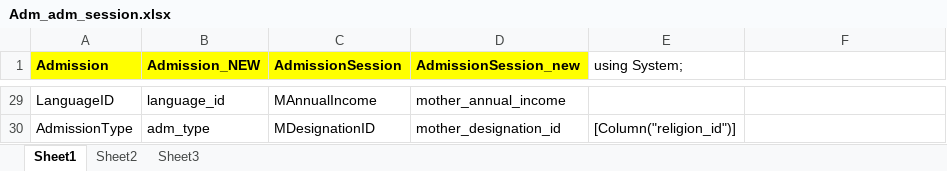
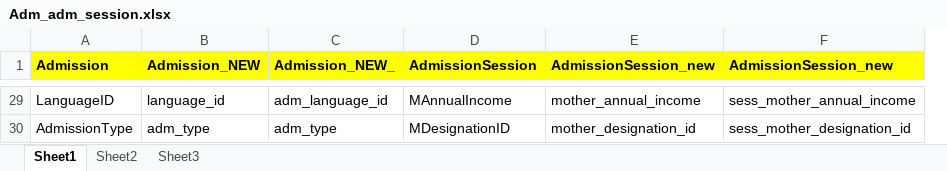
Before and after one commit to limatnamitsolution-web/VinayakEduAppzRepo, an Excel workbook: VinayakaGitWorkSpace/Project/Docs/Adm_adm_session.xlsx, sheet Sheet1, drawn as a sheet; only a part is shown, gaps mark what is left out; values as stored, in another font and other column widths than the file's, no borders; removed rows and columns are numbered as before the commit, all else as after; the diff covers the shown part only; the diff names each change by its address in the sheet, - before the commit and + after, or states it on an @@ line.

Commit message:
added changes design themes

```diff
--- a/VinayakaGitWorkSpace/Project/Docs/Adm_adm_session.xlsx (sheet Sheet1)
+++ b/VinayakaGitWorkSpace/Project/Docs/Adm_adm_session.xlsx (sheet Sheet1)
+column C (Admission_NEW_), rows 29-30: adm_language_id | adm_type
-column E (using System;), row 30: [Column("religion_id")]
-F1: (empty)
+F1: AdmissionSession_new
-F1 fill: none
+F1 fill: #FFFF00
-F29 (AdmissionSession_new): (empty)
+F29 (AdmissionSession_new): sess_mother_annual_income
-F30 (AdmissionSession_new): (empty)
+F30 (AdmissionSession_new): sess_mother_designation_id
```
Also changed, not shown: other rows of this sheet, sheet Sheet2, 6 other files.
